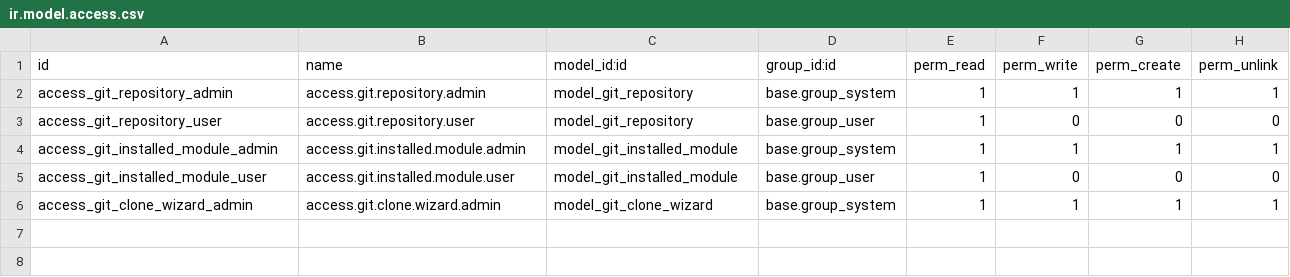
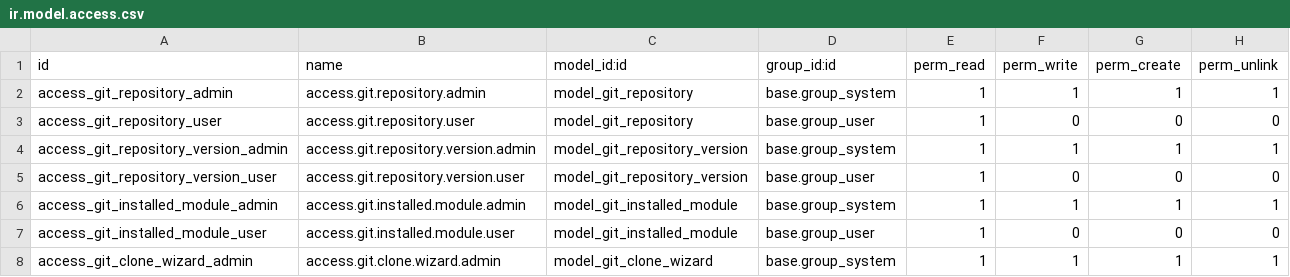
Before and after one commit to trixocom/odoo_git_installer, a CSV file: security/ir.model.access.csv, drawn as a sheet.

Commit message:
Fix dropdown versions using proper Many2one model - v18.0.1.3.0
- Created git.repository.version model to store available tags/branches
- Changed wizard to use Many2one instead of dynamic Selection field
- Versions are now properly loaded and displayed in dropdown
- Updated security rules for new model
- Version incremented to 18.0.1.3.0

```diff
--- a/security/ir.model.access.csv
+++ b/security/ir.model.access.csv
@@ -3,2 +3,4 @@ access_git_repository_admin,access.git.repository.admin,model_git_repository,bas
 access_git_repository_user,access.git.repository.user,model_git_repository,base.group_user,1,0,0,0
+access_git_repository_version_admin,access.git.repository.version.admin,model_git_repository_version,base.group_system,1,1,1,1
+access_git_repository_version_user,access.git.repository.version.user,model_git_repository_version,base.group_user,1,0,0,0
 access_git_installed_module_admin,access.git.installed.module.admin,model_git_installed_module,base.group_system,1,1,1,1
```
Also changed, not shown: 5 other files.
